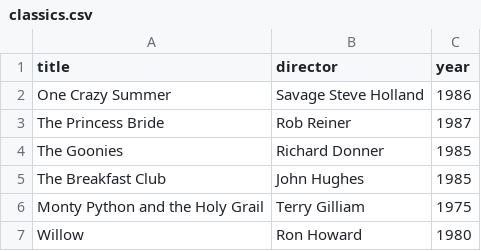
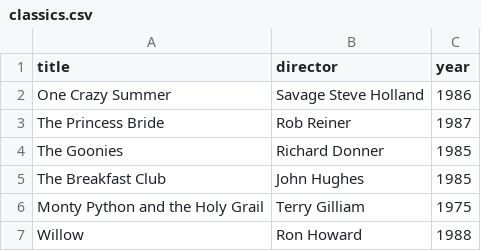
Before and after one commit to radotron/webflyx, a CSV file: classics.csv, drawn as a sheet.

Commit message:
Update classics.csv
J: update classics.csv

```diff
--- a/classics.csv
+++ b/classics.csv
@@ -6,2 +6,2 @@ The Breakfast Club, John Hughes, 1985
 Monty Python and the Holy Grail, Terry Gilliam, 1975
-Willow, Ron Howard, 1980
+Willow, Ron Howard, 1988
```
